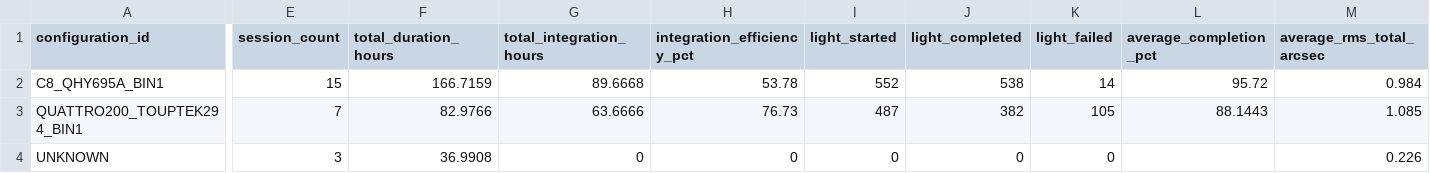
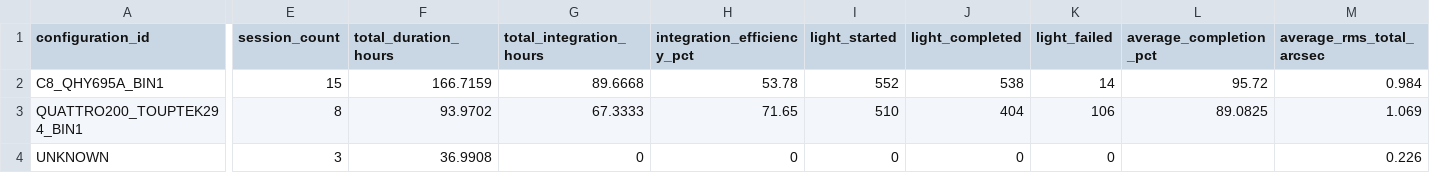
Before and after one commit to maininimassimo-bit/digital-stargate-manual, a CSV file: data/analytics/history/configuration-summary.csv, drawn as a sheet; only a part is shown, gaps mark what is left out; the diff covers the shown part only; the diff names each change by its address in the sheet, - before the commit and + after, or states it on an @@ line.

```diff
--- a/data/analytics/history/configuration-summary.csv
+++ b/data/analytics/history/configuration-summary.csv
-E3 (session_count): 7
+E3 (session_count): 8
-F3 (total_duration_hours): 82.9766
+F3 (total_duration_hours): 93.9702
-G3 (total_integration_hours): 63.6666
+G3 (total_integration_hours): 67.3333
-H3 (integration_efficiency_pct): 76.73
+H3 (integration_efficiency_pct): 71.65
-I3 (light_started): 487
+I3 (light_started): 510
-J3 (light_completed): 382
+J3 (light_completed): 404
-K3 (light_failed): 105
+K3 (light_failed): 106
-L3 (average_completion_pct): 88.1443
+L3 (average_completion_pct): 89.0825
-M3 (average_rms_total_arcsec): 1.085
+M3 (average_rms_total_arcsec): 1.069
```
Also changed, not shown: 1 edited cell elsewhere in this file, data/analytics/history/sessions.csv, data/analytics/history/target-summary.csv, 24 other files.
